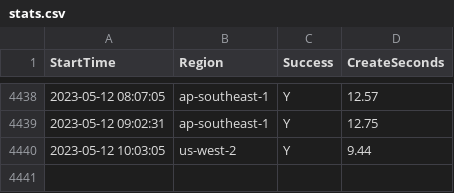
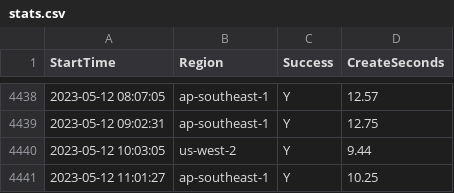
Before and after one commit to disksing/oh-my-tidbcloud, a CSV file: stats.csv, drawn as a sheet; only a part is shown, gaps mark what is left out; the diff names each change by its address in the sheet, - before the commit and + after, or states it on an @@ line.

```diff
--- a/stats.csv
+++ b/stats.csv
+row 4441: 2023-05-12 11:01:27 | ap-southeast-1 | Y | 10.25
```
Also changed, not shown: 1 other file.
